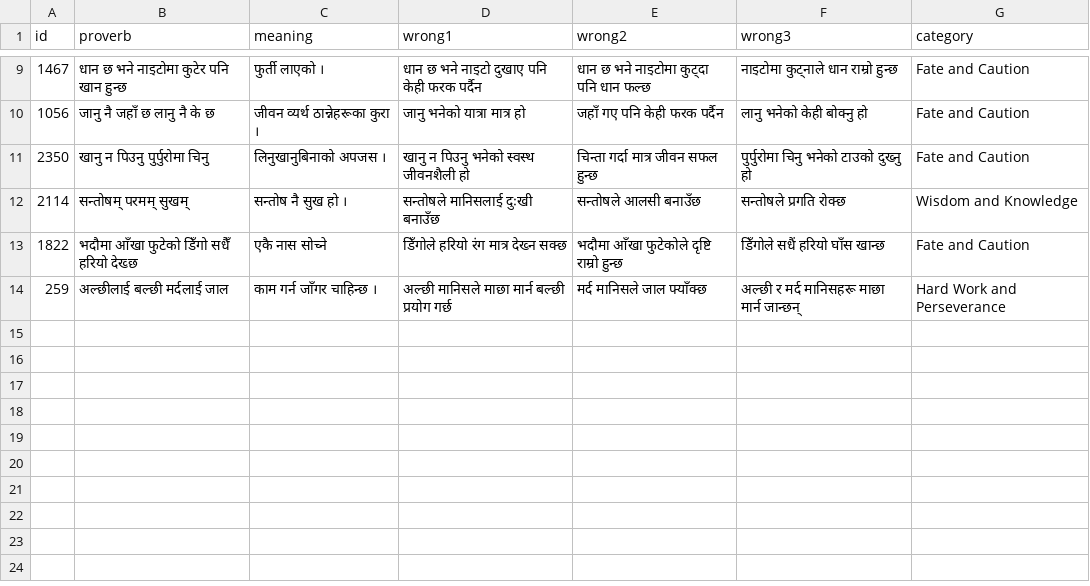
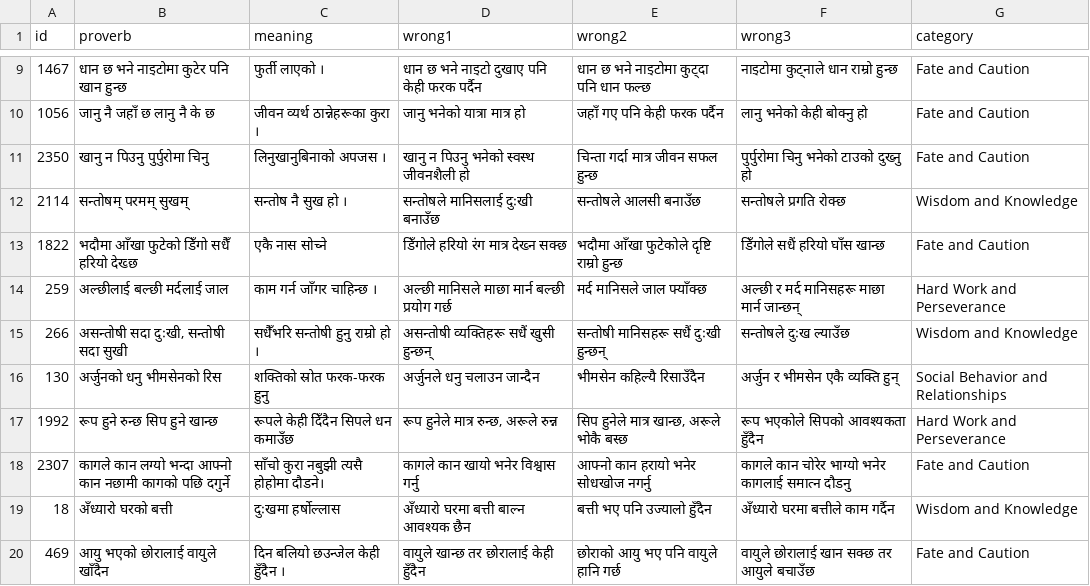
Before and after one commit to cluelesprogrammer/nepali-proverb-validator, a CSV file: jobs/74c02bfa-1a9d-4598-8685-9263491974bb/selected_answers.csv, drawn as a sheet; only a part is shown, gaps mark what is left out.

Commit message:
chore(data): session 74c02bfa-1a9d-4598-8685-9263491974bb @ 2026-07-24T11:54:25.274Z

```diff
--- a/jobs/74c02bfa-1a9d-4598-8685-9263491974bb/selected_answers.csv
+++ b/jobs/74c02bfa-1a9d-4598-8685-9263491974bb/selected_answers.csv
@@ -14 +14,7 @@
 259,अल्छीलाई बल्छी मर्दलाई जाल,काम गर्न जाँगर चाहिन्छ ।,अल्छी मानिसले माछा मार्न बल्छी प्रयोग गर्छ,मर्द मानिसले जाल फ्याँक्छ,अल्छी र मर्द मानिसहरू माछा मार्न जान्छन्,Hard Work and Perseverance
+266,"असन्तोषी सदा दुःखी, सन्तोषी सदा सुखी",सधैँभरि सन्तोषी हुनु राम्रो हो ।,असन्तोषी व्यक्तिहरू सधैं खुसी हुन्छन्,सन्तोषी मानिसहरू सधैं दुःखी हुन्छन्,सन्तोषले दुःख ल्याउँछ,Wisdom and Knowledge
+130,अर्जुनको धनु भीमसेनको रिस,शक्तिको स्रोत फरक-फरक हुनु,अर्जुनले धनु चलाउन जान्दैन,भीमसेन कहिल्यै रिसाउँदैन,अर्जुन र भीमसेन एकै व्यक्ति हुन्,Social Behavior and Relationships
+1992,रूप हुने रुन्छ सिप हुने खान्छ,रूपले केही दिँदैन सिपले धन कमाउँछ,"रूप हुनेले मात्र रुन्छ, अरूले रुन्न","सिप हुनेले मात्र खान्छ, अरूले भोकै बस्छ",रूप भएकोले सिपको आवश्यकता हुँदैन,Hard Work and Perseverance
+2307,कागले कान लग्यो भन्दा आफ्नो कान नछामी कागको पछि दगुर्ने,साँचो कुरा नबुझी त्यसै होहोमा दौडने।,कागले कान खायो भनेर विश्वास गर्नु,आफ्नो कान हरायो भनेर सोधखोज नगर्नु,कागले कान चोरेर भाग्यो भनेर कागलाई समात्न दौडनु,Fate and Caution
+18,अँध्यारो घरको बत्ती,दुःखमा हर्षोल्लास,अँध्यारो घरमा बत्ती बाल्न आवश्यक छैन,बत्ती भए पनि उज्यालो हुँदैन,अँध्यारो घरमा बत्तीले काम गर्दैन,Wisdom and Knowledge
+469,आयु भएको छोरालाई वायुले खाँदैन,दिन बलियो छउन्जेल केही हुँदैन ।,वायुले खान्छ तर छोरालाई केही हुँदैन,छोराको आयु भए पनि वायुले हानि गर्छ,वायुले छोरालाई खान सक्छ तर आयुले बचाउँछ,Fate and Caution
```
